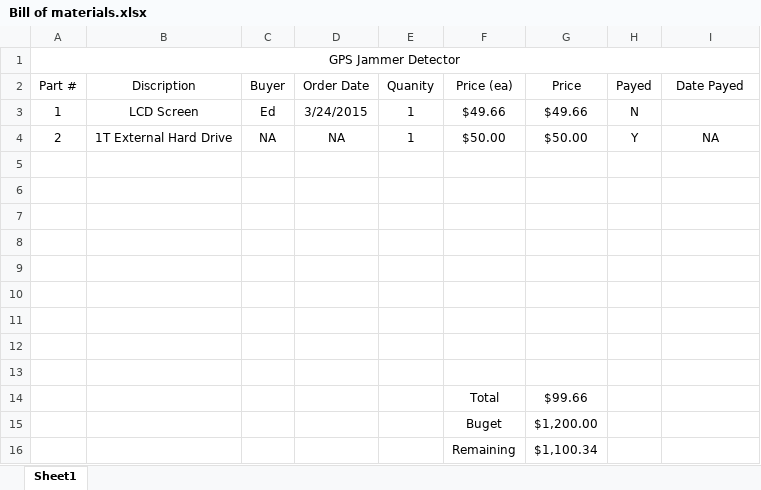
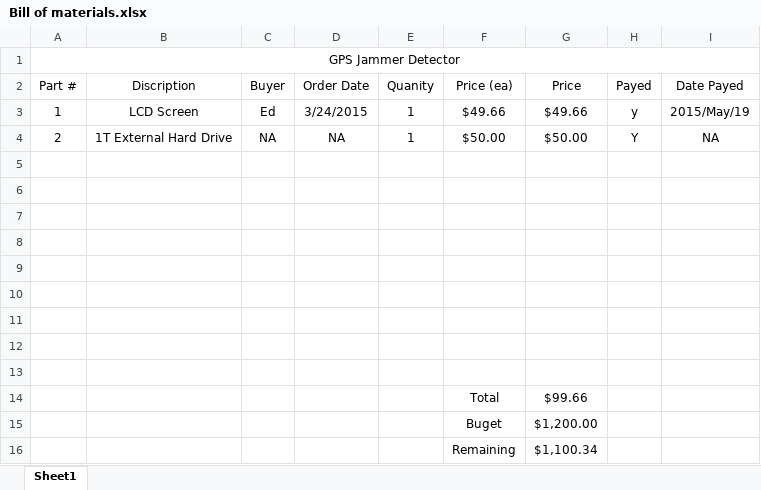
Before and after one commit to esayers/capstone-schwarz, an Excel workbook: Documentation/Bill of materials.xlsx, sheet Sheet1, drawn as a sheet; values as stored, in another font and other column widths than the file's, no borders; conditional formats not drawn; the diff names each change by its address in the sheet, - before the commit and + after, or states it on an @@ line.

```diff
--- a/Documentation/Bill of materials.xlsx (sheet Sheet1)
+++ b/Documentation/Bill of materials.xlsx (sheet Sheet1)
-H3 (Payed): N
+H3 (Payed): y
-I3 (Date Payed): (empty)
+I3 (Date Payed): 2015/May/19
```
Also changed, not shown: 3 other files.
